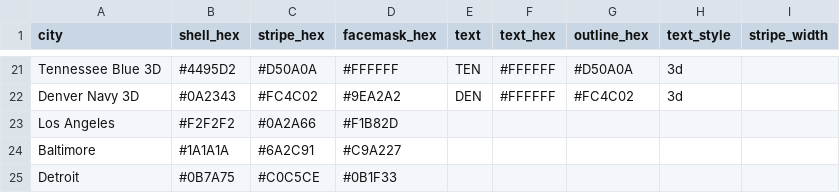
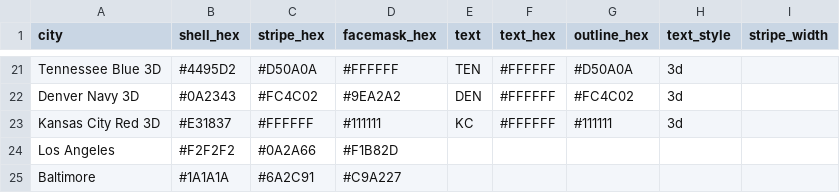
Before and after one commit to nodedesignagency/bluffs, a CSV file: teams.csv, drawn as a sheet; only a part is shown, gaps mark what is left out; the shorter side is filled out with more unchanged rows; the diff names each change by its address in the sheet, - before the commit and + after, or states it on an @@ line.

```diff
--- a/teams.csv
+++ b/teams.csv
+row 23: Kansas City Red 3D | #E31837 | #FFFFFF | #111111 | KC | #FFFFFF | #111111 | 3d
```
